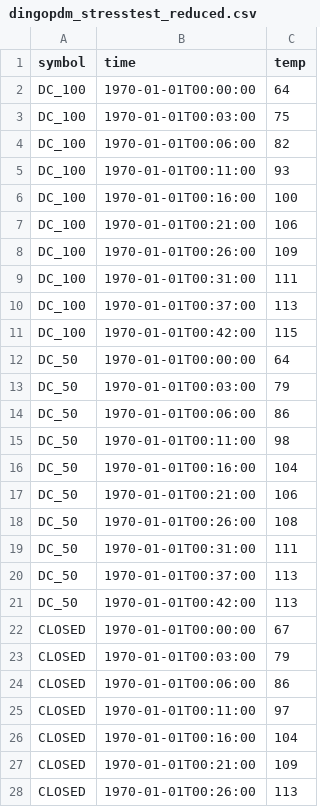
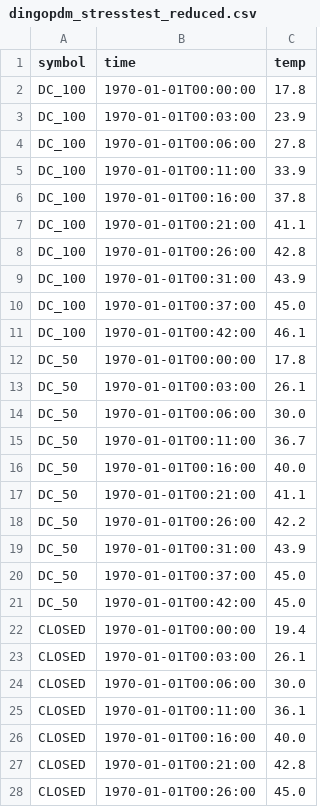
Before and after one commit to corygrant/dingoPDM, a CSV file: docs/assets/charts/data/dingopdm_stresstest_reduced.csv, drawn as a sheet; only a part is shown; the diff covers the shown part only.

```diff
--- a/docs/assets/charts/data/dingopdm_stresstest_reduced.csv
+++ b/docs/assets/charts/data/dingopdm_stresstest_reduced.csv
@@ -2,27 +2,27 @@ symbol,time,temp
-DC_100,1970-01-01T00:00:00,64
-DC_100,1970-01-01T00:03:00,75
-DC_100,1970-01-01T00:06:00,82
-DC_100,1970-01-01T00:11:00,93
-DC_100,1970-01-01T00:16:00,100
-DC_100,1970-01-01T00:21:00,106
-DC_100,1970-01-01T00:26:00,109
-DC_100,1970-01-01T00:31:00,111
-DC_100,1970-01-01T00:37:00,113
-DC_100,1970-01-01T00:42:00,115
-DC_50,1970-01-01T00:00:00,64
-DC_50,1970-01-01T00:03:00,79
-DC_50,1970-01-01T00:06:00,86
-DC_50,1970-01-01T00:11:00,98
-DC_50,1970-01-01T00:16:00,104
-DC_50,1970-01-01T00:21:00,106
-DC_50,1970-01-01T00:26:00,108
-DC_50,1970-01-01T00:31:00,111
-DC_50,1970-01-01T00:37:00,113
-DC_50,1970-01-01T00:42:00,113
-CLOSED,1970-01-01T00:00:00,67
-CLOSED,1970-01-01T00:03:00,79
-CLOSED,1970-01-01T00:06:00,86
-CLOSED,1970-01-01T00:11:00,97
-CLOSED,1970-01-01T00:16:00,104
-CLOSED,1970-01-01T00:21:00,109
-CLOSED,1970-01-01T00:26:00,113
+DC_100,1970-01-01T00:00:00,17.8
+DC_100,1970-01-01T00:03:00,23.9
+DC_100,1970-01-01T00:06:00,27.8
+DC_100,1970-01-01T00:11:00,33.9
+DC_100,1970-01-01T00:16:00,37.8
+DC_100,1970-01-01T00:21:00,41.1
+DC_100,1970-01-01T00:26:00,42.8
+DC_100,1970-01-01T00:31:00,43.9
+DC_100,1970-01-01T00:37:00,45.0
+DC_100,1970-01-01T00:42:00,46.1
+DC_50,1970-01-01T00:00:00,17.8
+DC_50,1970-01-01T00:03:00,26.1
+DC_50,1970-01-01T00:06:00,30.0
+DC_50,1970-01-01T00:11:00,36.7
+DC_50,1970-01-01T00:16:00,40.0
+DC_50,1970-01-01T00:21:00,41.1
+DC_50,1970-01-01T00:26:00,42.2
+DC_50,1970-01-01T00:31:00,43.9
+DC_50,1970-01-01T00:37:00,45.0
+DC_50,1970-01-01T00:42:00,45.0
+CLOSED,1970-01-01T00:00:00,19.4
+CLOSED,1970-01-01T00:03:00,26.1
+CLOSED,1970-01-01T00:06:00,30.0
+CLOSED,1970-01-01T00:11:00,36.1
+CLOSED,1970-01-01T00:16:00,40.0
+CLOSED,1970-01-01T00:21:00,42.8
+CLOSED,1970-01-01T00:26:00,45.0
```
Also changed, not shown: 13 edited cells elsewhere in this file, docs/assets/charts/data/dingopdm_stresstest.csv, 3 other files.
